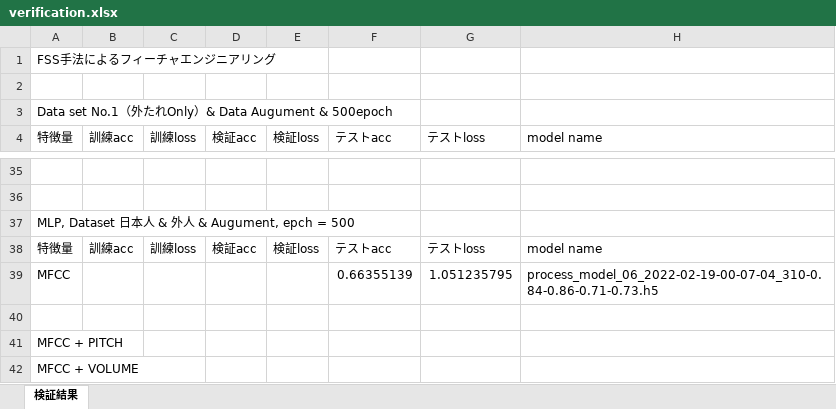
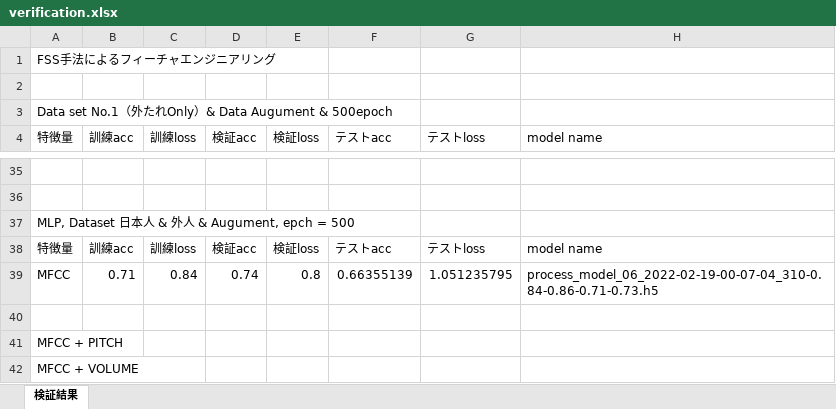
Before and after one commit to syungsan/voice_classification, an Excel workbook: verification.xlsx, sheet 検証結果, drawn as a sheet; only a part is shown, gaps mark what is left out; values as stored, in another font and other column widths than the file's, no borders; conditional formats not drawn; the diff names each change by its address in the sheet, - before the commit and + after, or states it on an @@ line.

```diff
--- a/verification.xlsx (sheet 検証結果)
+++ b/verification.xlsx (sheet 検証結果)
-B39 (訓練acc): (empty)
+B39 (訓練acc): 0.71
-C39 (訓練loss): (empty)
+C39 (訓練loss): 0.84
-D39 (検証acc): (empty)
+D39 (検証acc): 0.74
-E39 (検証loss): (empty)
+E39 (検証loss): 0.8
```
Also changed, not shown: 9 other files.
